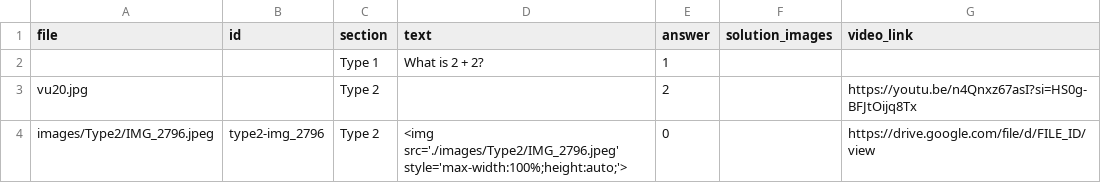
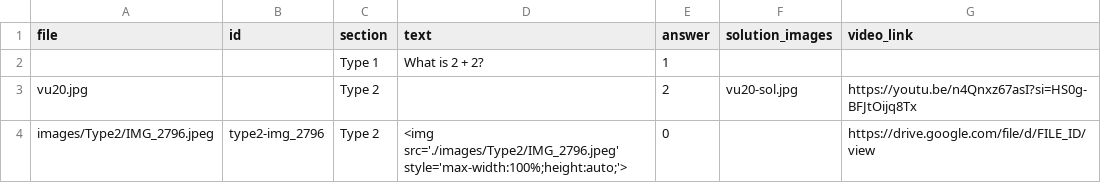
Before and after one commit to vikssarate/Percentage1, a CSV file: data/answers.csv, drawn as a sheet.

Commit message:
Update answers.csv

```diff
--- a/data/answers.csv
+++ b/data/answers.csv
@@ -2,3 +2,3 @@ file,id,section,text,answer,solution_images,video_link
 ,,Type 1,What is 2 + 2?,1,,
-vu20.jpg,,Type 2,,2,,https://youtu.be/n4Qnxz67asI?si=HS0g-BFJtOijq8Tx
+vu20.jpg,,Type 2,,2,vu20-sol.jpg,https://youtu.be/n4Qnxz67asI?si=HS0g-BFJtOijq8Tx
 images/Type2/IMG_2796.jpeg,type2-img_2796,Type 2,<img src='./images/Type2/IMG_2796.jpeg' style='max-width:100%;height:auto;'>,0,,https://drive.google.com/file/d/FILE_ID/view
```
